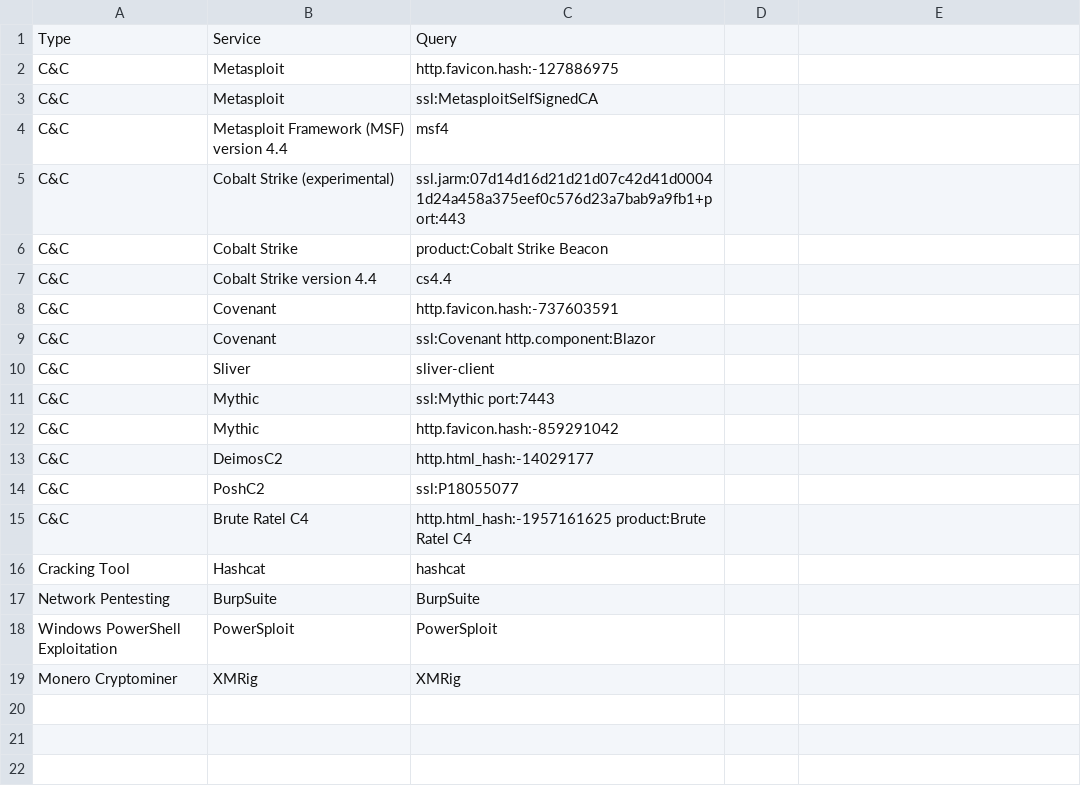
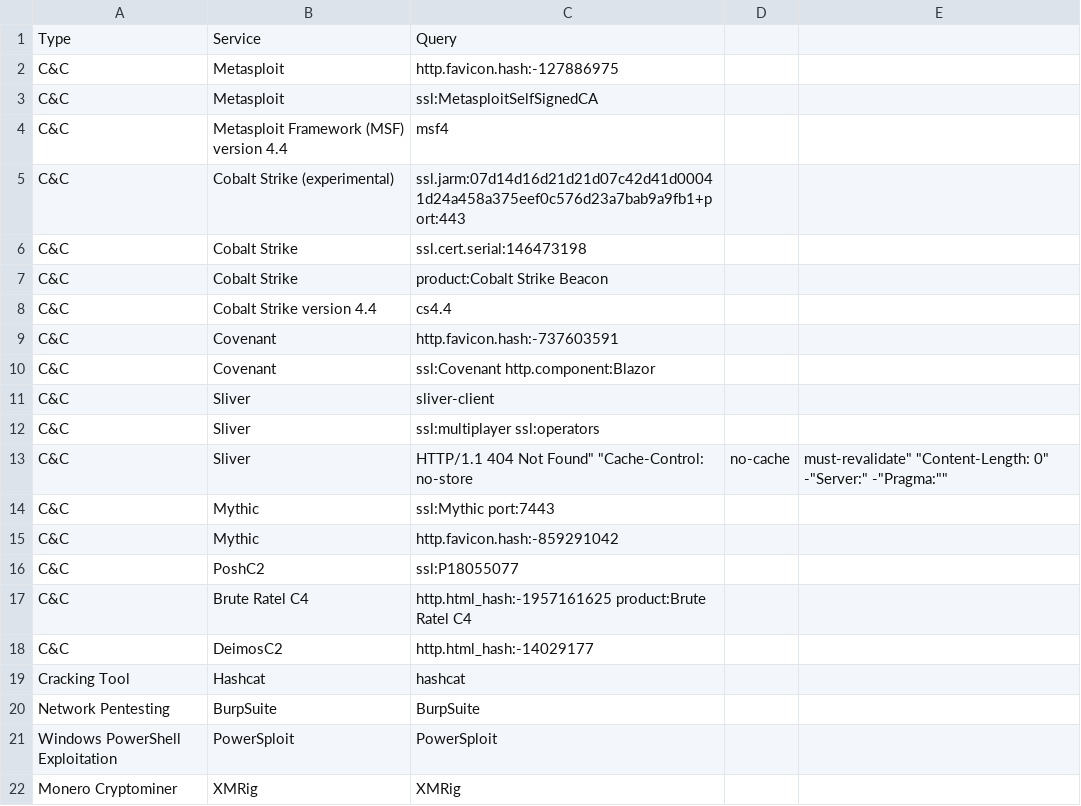
Before and after one commit to BushidoUK/OSINT-SearchOperators, a CSV file: ShodanAdversaryInfa.csv, drawn as a sheet.

Commit message:
Update ShodanAdversaryInfa.csv

```diff
--- a/ShodanAdversaryInfa.csv
+++ b/ShodanAdversaryInfa.csv
@@ -5,2 +5,3 @@ C&C,Metasploit Framework (MSF) version 4.4,msf4
 C&C,Cobalt Strike (experimental),ssl.jarm:07d14d16d21d21d07c42d41d00041d24a458a375eef0c576d23a7bab9a9fb1+port:443
+C&C,Cobalt Strike,ssl.cert.serial:146473198
 C&C,Cobalt Strike,product:Cobalt Strike Beacon
@@ -10,7 +11,9 @@ C&C,Covenant,ssl:Covenant http.component:Blazor
 C&C,Sliver,sliver-client
+C&C,Sliver,ssl:multiplayer ssl:operators
+C&C,Sliver,""HTTP/1.1 404 Not Found" "Cache-Control: no-store, no-cache, must-revalidate" "Content-Length: 0" -"Server:" -"Pragma:""
 C&C,Mythic,ssl:Mythic port:7443
 C&C,Mythic,http.favicon.hash:-859291042
-C&C,DeimosC2,http.html_hash:-14029177
 C&C,PoshC2,ssl:P18055077
 C&C,Brute Ratel C4,http.html_hash:-1957161625 product:Brute Ratel C4
+C&C,DeimosC2,http.html_hash:-14029177
 Cracking Tool,Hashcat,hashcat
```
